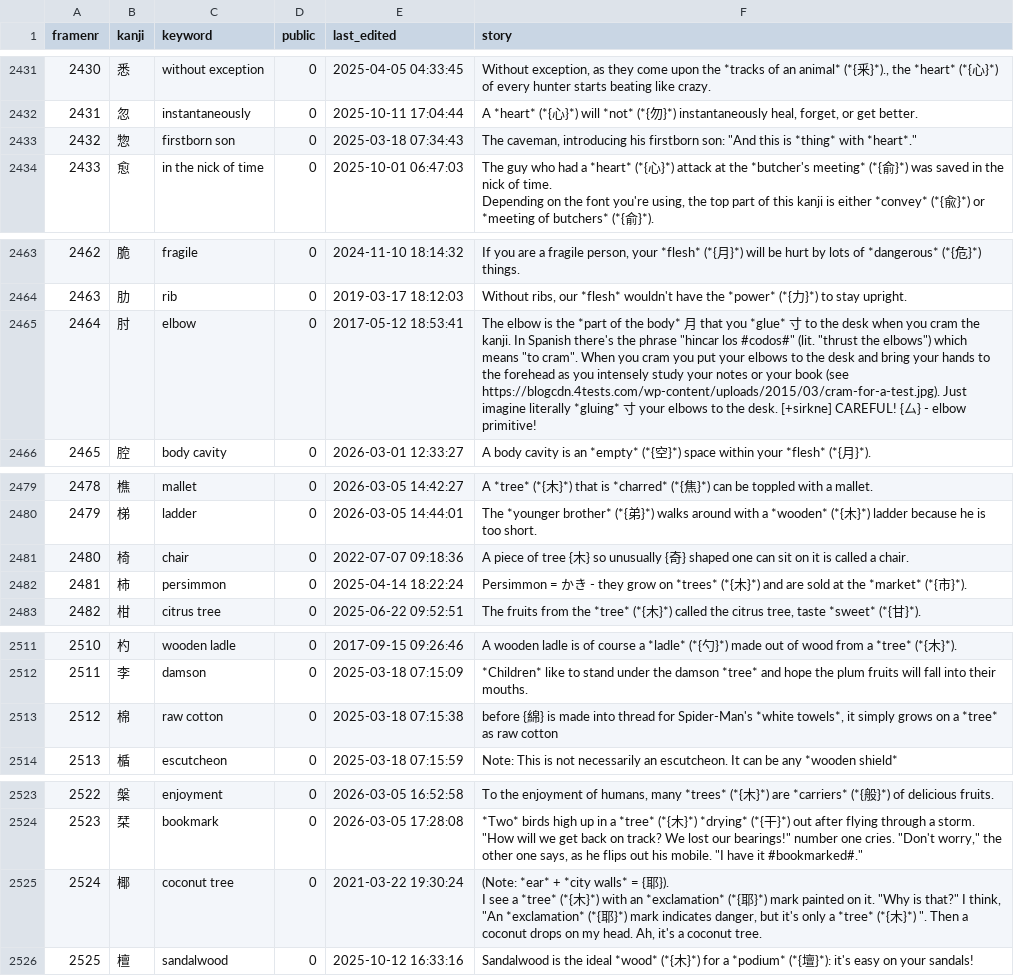
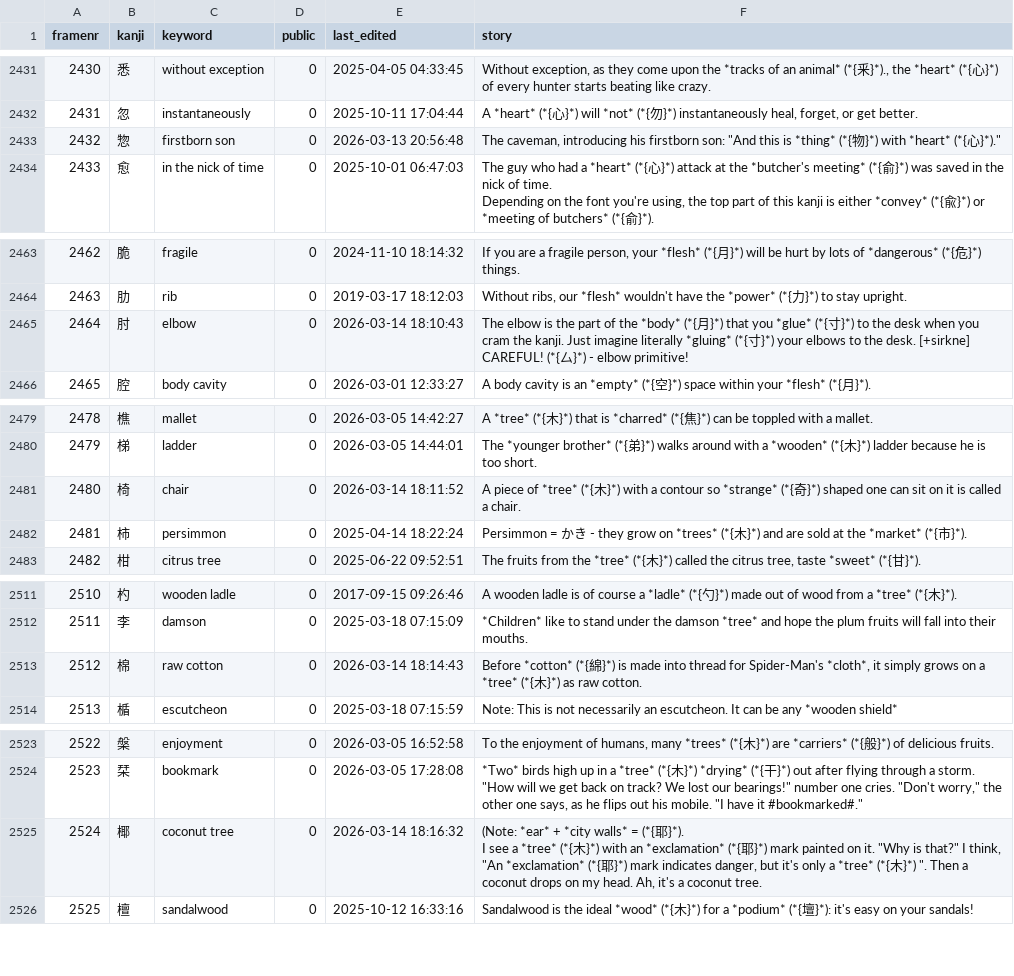
Before and after one commit to AntonioCarlini/japanese, a CSV file: external/my_stories.csv, drawn as a sheet; only a part is shown, gaps mark what is left out; ↵ is a line break in a cell; the diff covers the shown part only; the diff names each change by its address in the sheet, - before the commit and + after, or states it on an @@ line.

Commit message:
external/my_stories.csv: Tidy up some stories
Some stories have minor formatting errors that meant that the story showing up in the "Kanji Stories" page are poorly formatted.

Tweak enough that most of the ones below kanji #2800 will now be correctly formatted.

```diff
--- a/external/my_stories.csv
+++ b/external/my_stories.csv
-E2433 (last_edited): 2025-03-18 07:34:43
+E2433 (last_edited): 2026-03-13 20:56:48
-F2433 (story): …is *thing* with *heart*."
+F2433 (story): …is *thing* (*{物}*) with *heart* (*{心}*)."
-E2465 (last_edited): 2017-05-12 18:53:41
+E2465 (last_edited): 2026-03-14 18:10:43
-F2465 (story): …is the *part of the body* 月 that you *glue* 寸 to the desk when you cram the kanji. In Spanish there's the phrase "hincar los #codos#" (lit. "thrust the elbows") which means "to cram". When you cram you put your elbows to the desk and bring your hands to the forehead as you intensely study your notes or your book (see https://blogcdn.4tests.com/wp-content/uploads/2015/03/cram-for-a-test.jpg). Just imagine literally *gluing* 寸 your elbows to the desk. [+sirkne] CAREFUL! {厶} - elbow…
+F2465 (story): …is the part of the *body* (*{月}*) that you *glue* (*{寸}*) to the desk when you cram the kanji. Just imagine literally *gluing* (*{寸}*) your elbows to the desk. [+sirkne] CAREFUL! (*{厶}*) - elbow…
-E2481 (last_edited): 2022-07-07 09:18:36
+E2481 (last_edited): 2026-03-14 18:11:52
-F2481 (story): …piece of tree {木} so unusually {奇} shaped one…
+F2481 (story): …piece of *tree* (*{木}*) with a contour so *strange* (*{奇}*) shaped one…
-E2513 (last_edited): 2025-03-18 07:15:38
+E2513 (last_edited): 2026-03-14 18:14:43
-F2513 (story): before {綿} is made into thread for Spider-Man's *white towels*, it simply grows on a *tree* as raw cotton
+F2513 (story): Before *cotton* (*{綿}*) is made into thread for Spider-Man's *cloth*, it simply grows on a *tree* (*{木}*) as raw cotton.
-E2525 (last_edited): 2021-03-22 19:30:24
+E2525 (last_edited): 2026-03-14 18:16:32
-F2525 (story): …walls* = {耶}). ↵ I see…
+F2525 (story): …walls* = (*{耶}*). ↵ I see…
```
Also changed, not shown: 24 edited cells elsewhere in this file.
